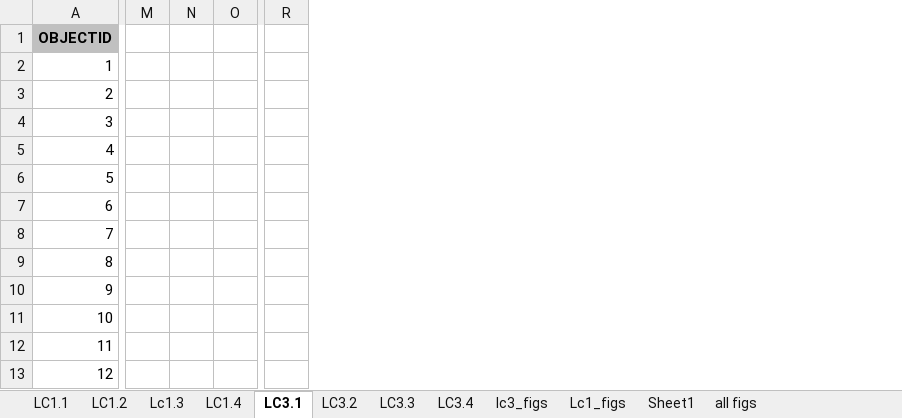
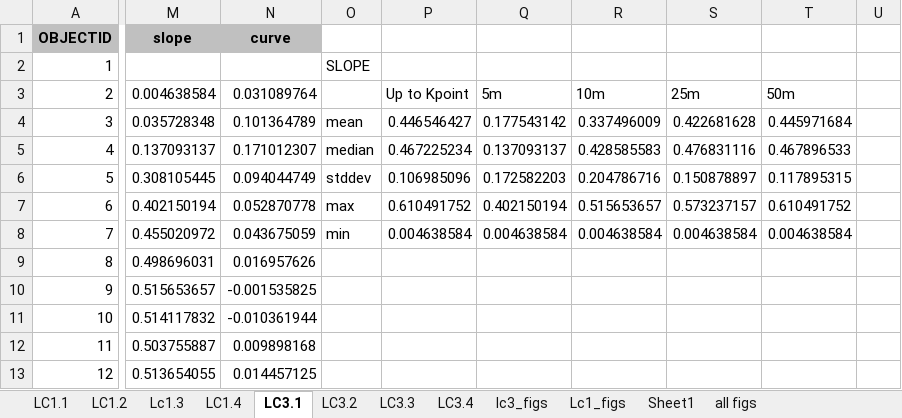
Before and after one commit to y05emite-sam/hillslope-project, an Excel workbook: data/transects_slope_elev_curv_mikey/elevation_all.xlsx, sheet LC3.1, drawn as a sheet; only a part is shown, gaps mark what is left out; values as stored, in another font and other column widths than the file's, no borders; removed rows and columns are numbered as before the commit, all else as after; the diff covers the shown part only; the diff names each change by its address in the sheet, - before the commit and + after, or states it on an @@ line.

```diff
--- a/data/transects_slope_elev_curv_mikey/elevation_all.xlsx (sheet LC3.1)
+++ b/data/transects_slope_elev_curv_mikey/elevation_all.xlsx (sheet LC3.1)
-column M, empty
-column N, empty
-column O, empty
-column R, empty
+column M (slope), rows 3-13: 0.004638584 | 0.035728348 | 0.137093137 | 0.308105445 | 0.402150194 | 0.455020972 | 0.498696031 | 0.515653657 | 0.514117832 | 0.503755887 | 0.513654055
+column N (curve), rows 3-13: 0.031089764 | 0.101364789 | 0.171012307 | 0.094044749 | 0.052870778 | 0.043675059 | 0.016957626 | -0.001535825 | -0.010361944 | 0.009898168 | 0.014457125
+column O, rows 2-8: SLOPE |  | mean | median | stddev | max | min
+column P, rows 3-8: Up to Kpoint | 0.446546427 | 0.467225234 | 0.106985096 | 0.610491752 | 0.004638584
+column Q, rows 3-8: 5m | 0.177543142 | 0.137093137 | 0.172582203 | 0.402150194 | 0.004638584
+column R, rows 3-8: 10m | 0.337496009 | 0.428585583 | 0.204786716 | 0.515653657 | 0.004638584
+column S, rows 3-8: 25m | 0.422681628 | 0.476831116 | 0.150878897 | 0.573237157 | 0.004638584
+column T, rows 3-8: 50m | 0.445971684 | 0.467896533 | 0.117895315 | 0.610491752 | 0.004638584
+column U, empty
```
Also changed, not shown: 2 removed columns elsewhere in this sheet, sheet LC3.3, sheet LC1.1, sheet LC1.4, sheet LC3.2, sheet LC3.4, sheet Lc1.3, charts or pictures, 14 other files.
